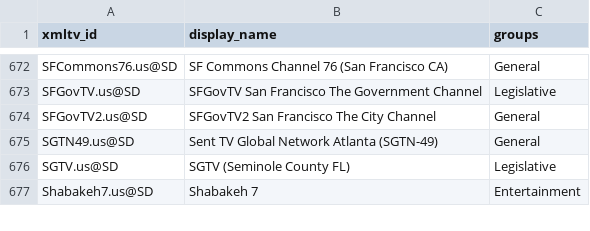
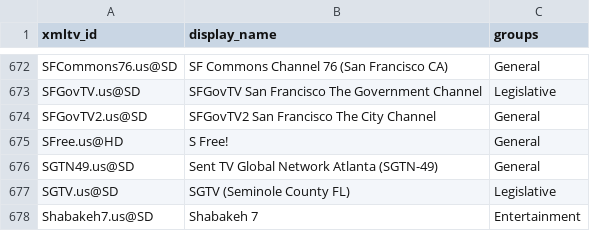
Before and after one commit to Kaimandura/epg-de, a CSV file: reports/usa-unmapped-channels.csv, drawn as a sheet; only a part is shown, gaps mark what is left out; the diff names each change by its address in the sheet, - before the commit and + after, or states it on an @@ line.

```diff
--- a/reports/usa-unmapped-channels.csv
+++ b/reports/usa-unmapped-channels.csv
+row 675: SFree.us@HD | S Free! | General
```
Also changed, not shown: reports/usa-channel-mapping.csv, reports/usa-coverage.csv, 5 other files.
